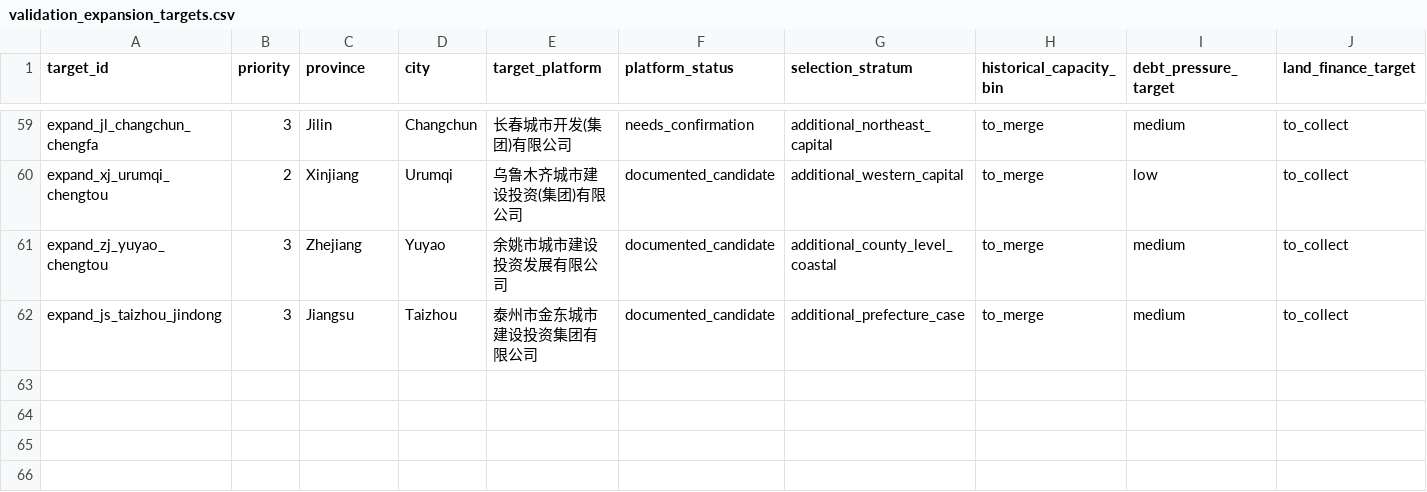
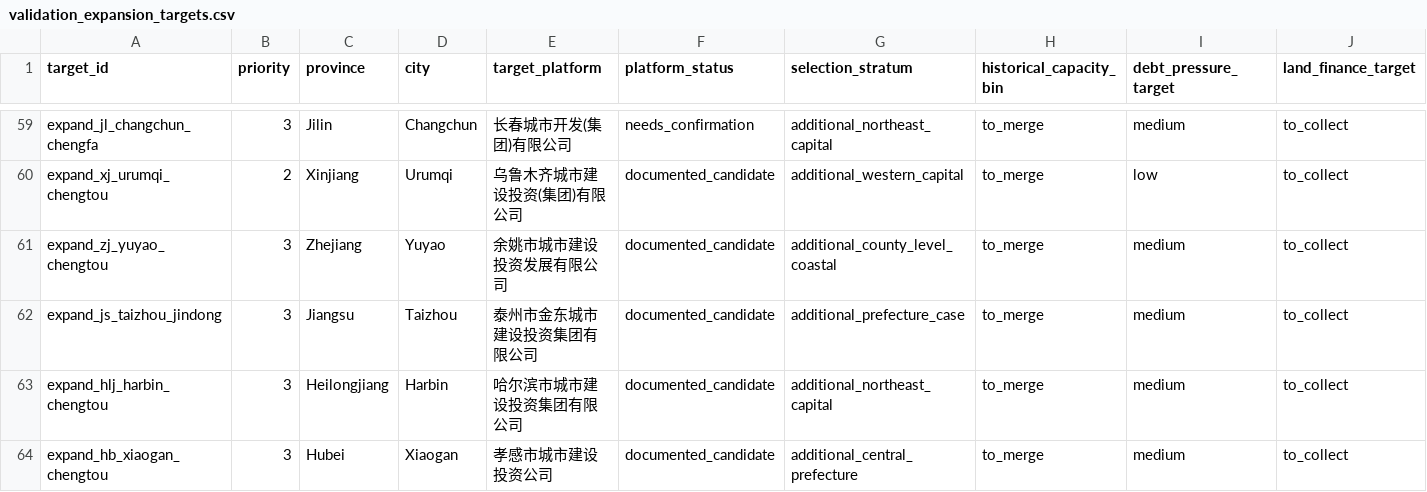
Before and after one commit to Shunyu1001/LGFV, a CSV file: data/analysis_inputs/validation_expansion_targets.csv, drawn as a sheet; only a part is shown, gaps mark what is left out; rows hold the shown columns only; the diff names each change by its address in the sheet, - before the commit and + after, or states it on an @@ line.

```diff
--- a/data/analysis_inputs/validation_expansion_targets.csv
+++ b/data/analysis_inputs/validation_expansion_targets.csv
+row 63: expand_hlj_harbin_chengtou | 3 | Heilongjiang | Harbin | 哈尔滨市城市建设投资集团有限公司 | documented_candidate | additional_northeast_capital | to_merge | medium | to_collect
+row 64: expand_hb_xiaogan_chengtou | 3 | Hubei | Xiaogan | 孝感市城市建设投资公司 | documented_candidate | additional_central_prefecture | to_merge | medium | to_collect
```
Also changed, not shown: data/analysis_inputs/candidate_city_historical_capacity.csv, data/analysis_inputs/master_case_pool.csv, 5 other files.
